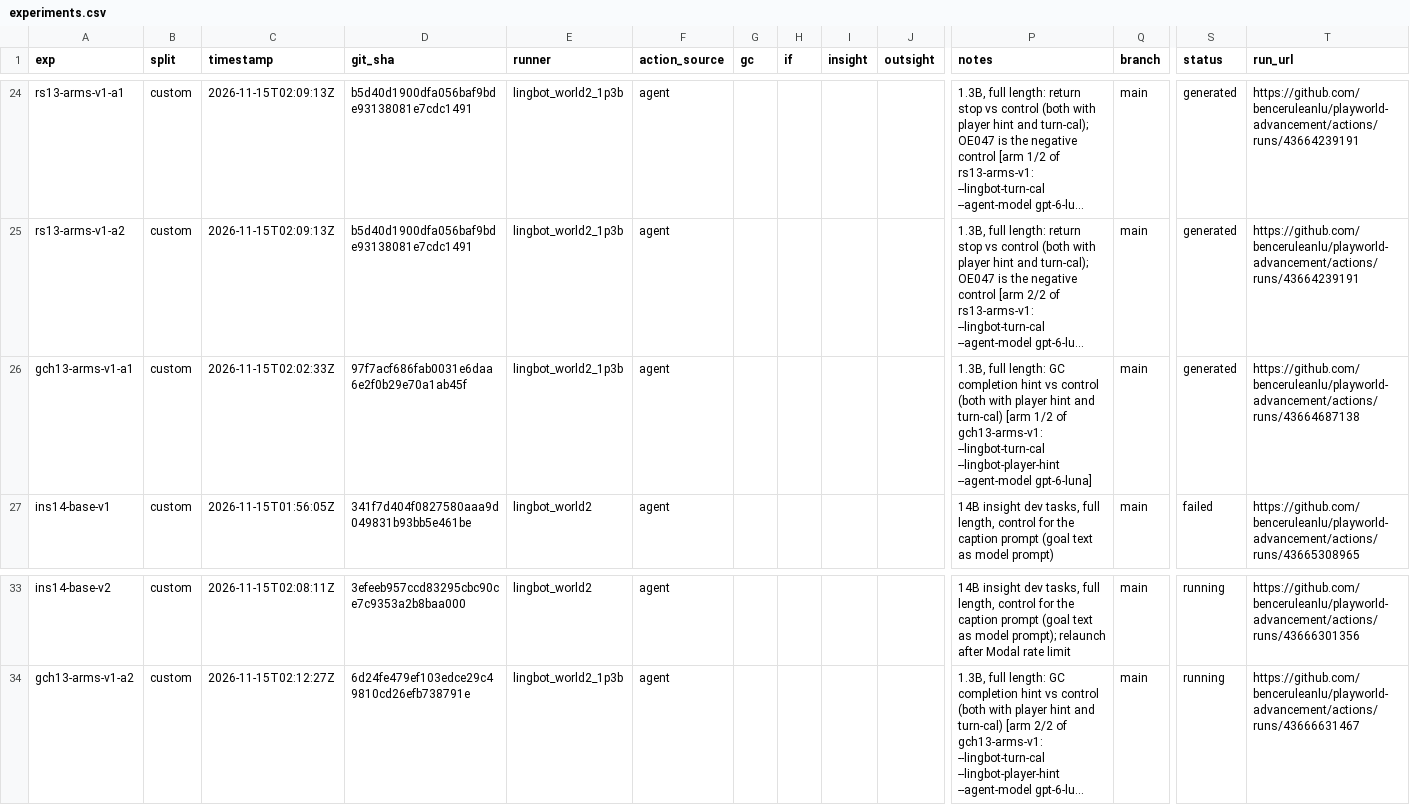
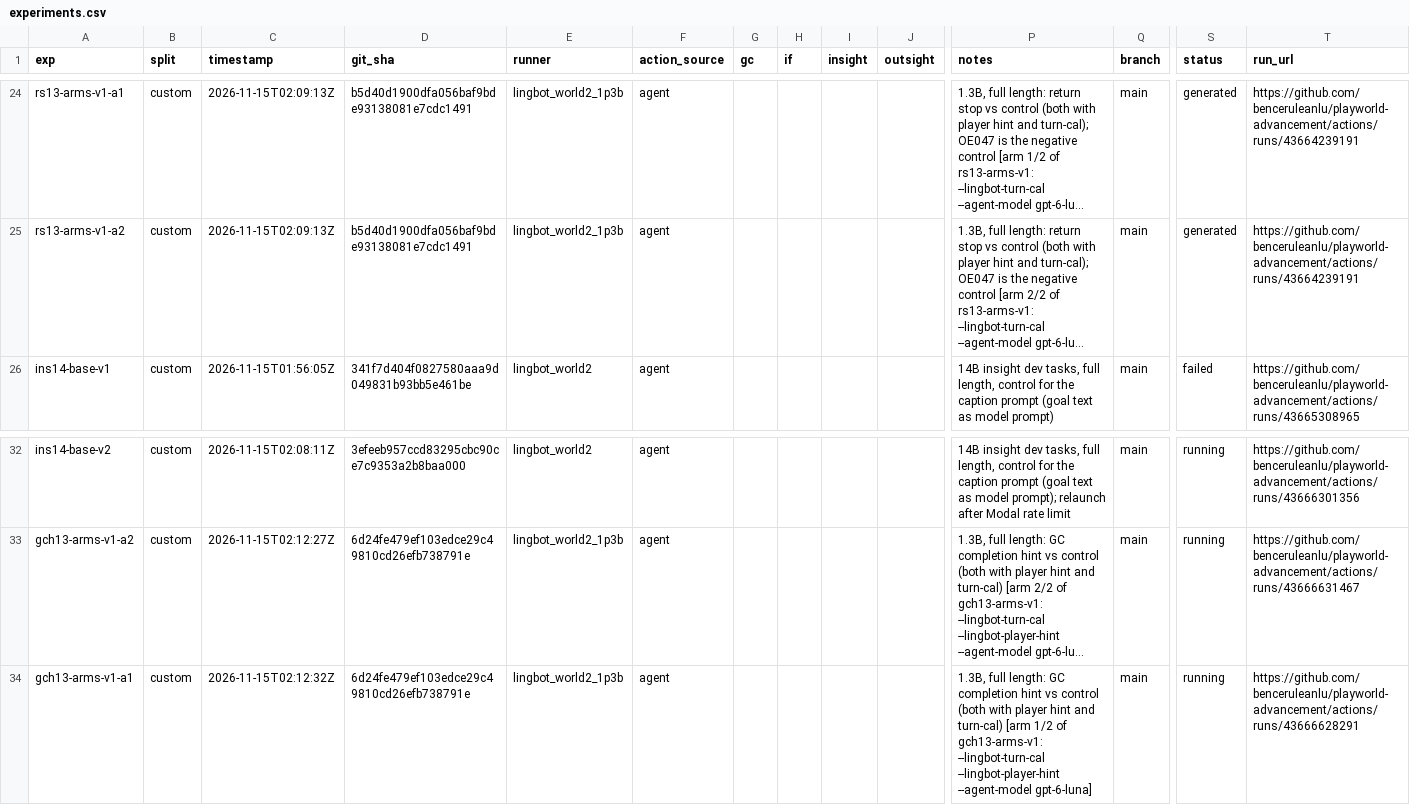
Before and after one commit to benceruleanlu/playworld-advancement, a CSV file: results/experiments.csv, drawn as a sheet; only a part is shown, gaps mark what is left out; long unchanged cells end in …; removed rows and columns are numbered as before the commit, all else as after; rows hold the shown columns only; the diff names each change by its address in the sheet, - before the commit and + after, or states it on an @@ line.

```diff
--- a/results/experiments.csv
+++ b/results/experiments.csv
-row 26: gch13-arms-v1-a1 | custom | 2026-11-15T02:02:33Z | 97f7acf686fab0031e6daa6e2f0b29e70a1ab45f | lingbot_world2_1p3b | agent |  |  |  |  | 1.3B, full length: GC completion hint vs control (both with player hint and turn-cal) [arm 1/2 of gch13-arms-v1: --lingbot-turn-cal --lingbot-player-hint --agent-model gpt-6-luna] | main | generated | https://github.com/benceruleanlu/playworld-advancement/actions/runs/43664687138
+row 34: gch13-arms-v1-a1 | custom | 2026-11-15T02:12:32Z | 6d24fe479ef103edce29c49810cd26efb738791e | lingbot_world2_1p3b | agent |  |  |  |  | 1.3B, full length: GC completion hint vs control (both with player hint and turn-cal) [arm 1/2 of gch13-arms-v1: --lingbot-turn-cal --lingbot-player-hint --agent-model gpt-6-luna] | main | running | https://github.com/benceruleanlu/playworld-advancement/actions/runs/43666628291
```
